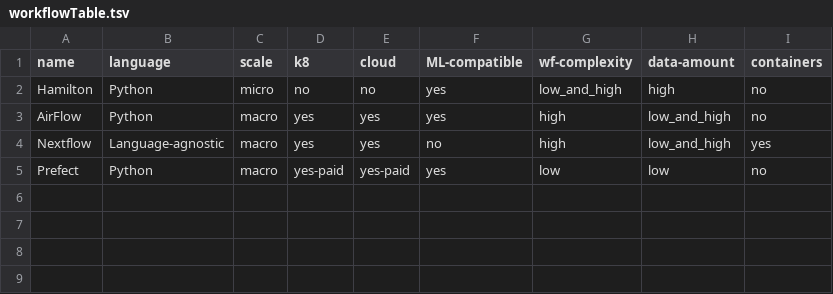
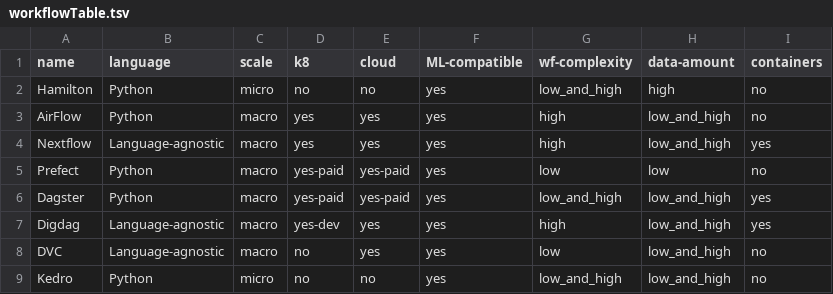
Before and after one commit to sdsc-ordes/workflow-explorer, a TSV file: workflowTable.tsv, drawn as a sheet.

Commit message:
Extending workflow table

```diff
--- a/workflowTable.tsv
+++ b/workflowTable.tsv
@@ -3,3 +3,7 @@ Hamilton	Python	micro	no	no	yes	low_and_high	high	no
 AirFlow	Python	macro	yes	yes	yes	high	low_and_high	no
-Nextflow	Language-agnostic	macro	yes	yes	no	high	low_and_high	yes
+Nextflow	Language-agnostic	macro	yes	yes	yes	high	low_and_high	yes
 Prefect	Python	macro	yes-paid	yes-paid	yes	low	low	no
+Dagster	Python	macro	yes-paid	yes-paid	yes	low_and_high	low_and_high	yes
+Digdag	Language-agnostic	macro	yes-dev	yes	yes	high	low_and_high	yes
+DVC	Language-agnostic	macro	no	yes	yes	low	low_and_high	no
+Kedro	Python	micro	no	no	yes	low_and_high	low_and_high	no
```
